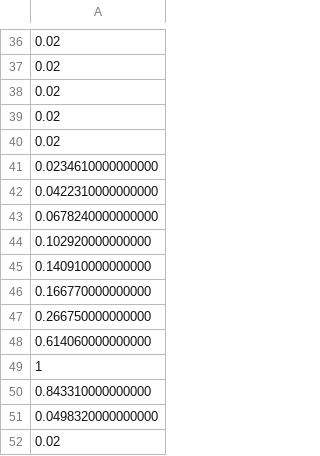
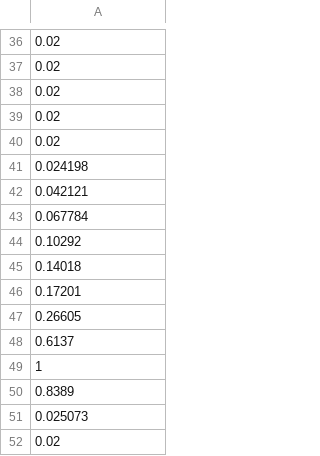
Before and after one commit to kildealab/Neutron-Spectrometry, a CSV file: unfolding/input/spectrum_ambe_nozeros.csv, drawn as a sheet; only a part is shown, gaps mark what is left out.

Commit message:
Refactorization, bug fix, and new features: 1) Paths and filenames for input files containing measurements, detector response functions, etc. are now specified in the settings/configuration file instead of via command line arguments. The config file is still specified as a command line argument.
2) Bug fix: Previously the J factor calculation was incorrectly one step ahead of the iteration number. This has been fixed.

3) The auto_unfold_spectrum program now outputs the irradiation conditions as the first item in the CSV file. e.g. put 10MV_locA instead of RMSE. The output file should be named clearly so that the parameter of interest within it is known.

4) Updated the default colour scheme for spectra and line plots for improved consistency. Spectral plots have 7 unique colours, line plots have 10.

5) Revised and added new input spectra files:
- There are 3 versions of each neutron-source spectrum:
    - i) values taken directly from IAEA TRS 403
    - ii) zero values replaced with a nonzero value (slightly less than lowest nonzero value)
    - iii) spectrum is scaled by the strength of the source on the day the reference NNS measurements were made
- Added various input spectra for protons that have extended energy response (peaks spectrum created based on literature review)
- MCNP spectra for 18 MV photon beam at 4 points in a Clinac bunker

```diff
--- a/unfolding/input/spectrum_ambe_nozeros.csv
+++ b/unfolding/input/spectrum_ambe_nozeros.csv
@@ -40,13 +40,13 @@
 0.02
-0.0234610000000000
-0.0422310000000000
-0.0678240000000000
-0.102920000000000
-0.140910000000000
-0.166770000000000
-0.266750000000000
-0.614060000000000
+0.024198
+0.042121
+0.067784
+0.10292
+0.14018
+0.17201
+0.26605
+0.6137
 1
-0.843310000000000
-0.0498320000000000
+0.8389
+0.025073
 0.02
```
Also changed, not shown: unfolding/input/proton_response_functions.csv, 32 other files.
